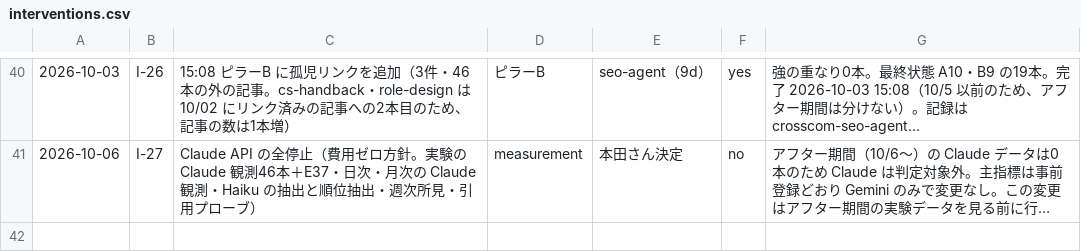
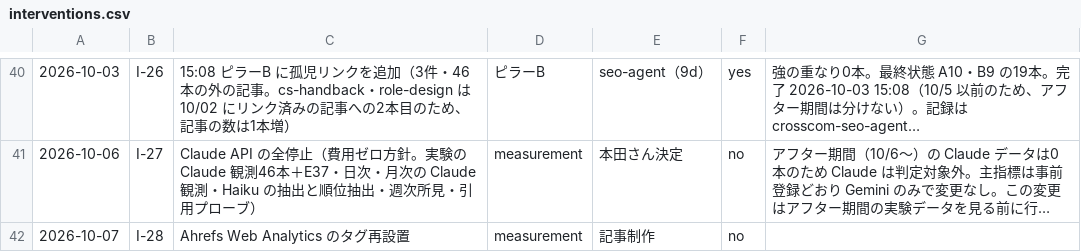
Before and after one commit to Honda-43/crosscom-llmo-dashboard, a CSV file: output/interventions.csv, drawn as a sheet; only a part is shown, gaps mark what is left out; long unchanged cells end in …; the diff names each change by its address in the sheet, - before the commit and + after, or states it on an @@ line.

```diff
--- a/output/interventions.csv
+++ b/output/interventions.csv
+row 42: 2026-10-07 | I-28 | Ahrefs Web Analytics のタグ再設置 | measurement | 記事制作 | no
```
Also changed, not shown: 4 other files.
